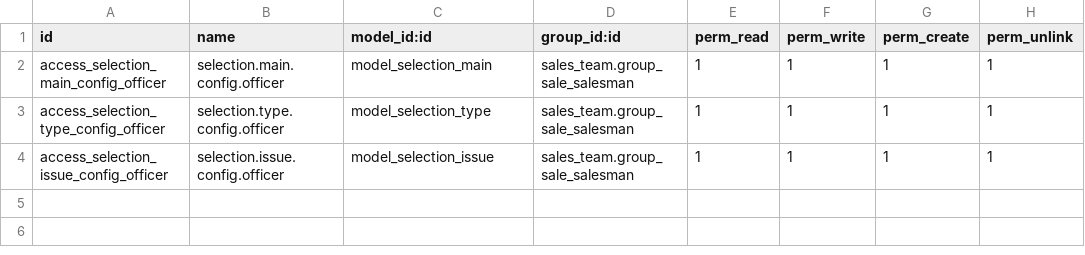
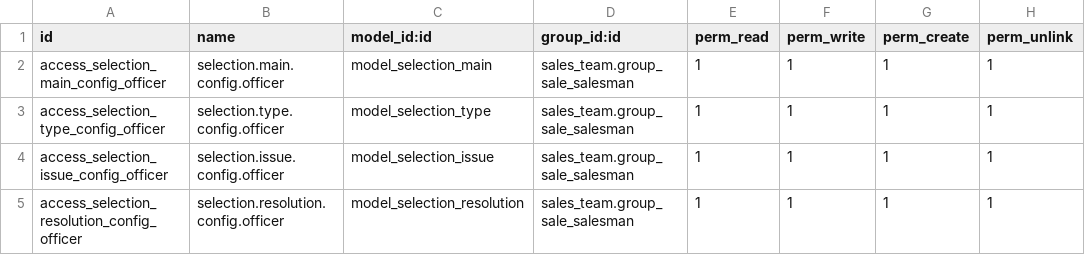
Before and after one commit to phucnb/odoo, a CSV file: custom_module/security/ir.model.access.csv, drawn as a sheet.

Commit message:
resolution

```diff
--- a/custom_module/security/ir.model.access.csv
+++ b/custom_module/security/ir.model.access.csv
@@ -4 +4,2 @@ access_selection_type_config_officer,selection.type.config.officer,model_selecti
 access_selection_issue_config_officer,selection.issue.config.officer,model_selection_issue,sales_team.group_sale_salesman,1,1,1,1
+access_selection_resolution_config_officer,selection.resolution.config.officer,model_selection_resolution,sales_team.group_sale_salesman,1,1,1,1
```
Also changed, not shown: 3 other files.
